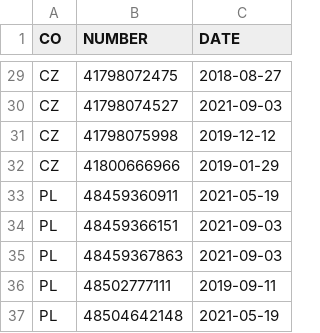
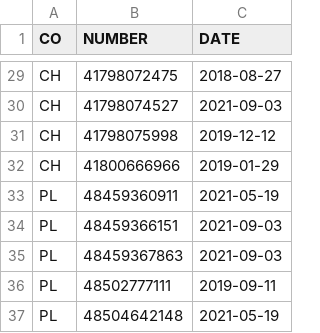
Before and after one commit to franciscoferiolimarco/disposable-phone-numbers, a CSV file: number-list-no-disclosure.csv, drawn as a sheet; only a part is shown, gaps mark what is left out; the diff covers the shown part only.

```diff
--- a/number-list-no-disclosure.csv
+++ b/number-list-no-disclosure.csv
@@ -29,5 +29,5 @@
-  CZ, 41798072475, 2018-08-27
-  CZ, 41798074527, 2021-09-03
-  CZ, 41798075998, 2019-12-12
-  CZ, 41800666966, 2019-01-29
+  CH, 41798072475, 2018-08-27
+  CH, 41798074527, 2021-09-03
+  CH, 41798075998, 2019-12-12
+  CH, 41800666966, 2019-01-29
   PL, 48459360911, 2021-05-19
```
Also changed, not shown: 27 edited cells elsewhere in this file.
